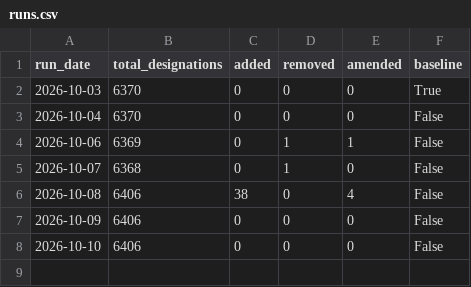
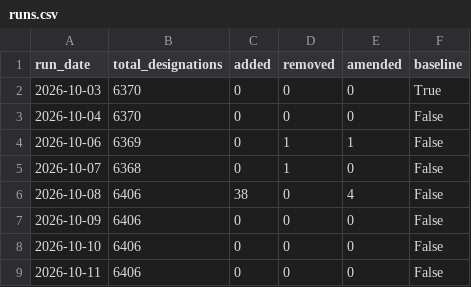
Before and after one commit to Srikanth-nallabilli/uk-sanctions-tracker, a CSV file: data/runs.csv, drawn as a sheet; the diff names each change by its address in the sheet, - before the commit and + after, or states it on an @@ line.

```diff
--- a/data/runs.csv
+++ b/data/runs.csv
+row 9: 2026-10-11 | 6406 | 0 | 0 | 0 | False
```
Also changed, not shown: 1 other file.
